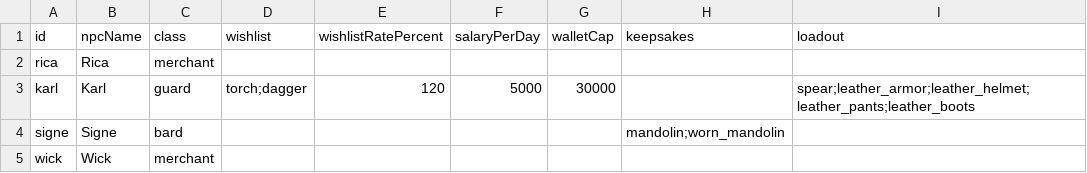
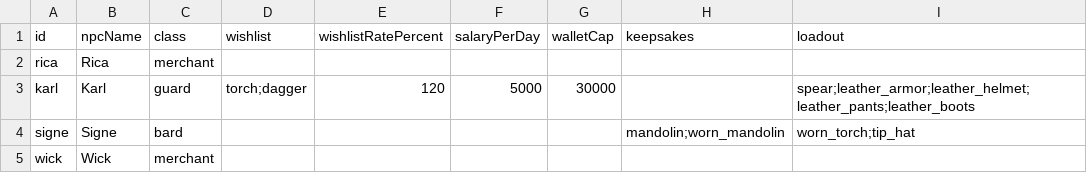
Before and after one commit to Julian-adv/OnlineRPG, a CSV file: data-src/npcs.csv, drawn as a sheet.

```diff
--- a/data-src/npcs.csv
+++ b/data-src/npcs.csv
@@ -3,3 +3,3 @@ rica,Rica,merchant,,,,,,
 karl,Karl,guard,torch;dagger,120,5000,30000,,spear;leather_armor;leather_helmet;leather_pants;leather_boots
-signe,Signe,bard,,,,,mandolin;worn_mandolin,
+signe,Signe,bard,,,,,mandolin;worn_mandolin,worn_torch;tip_hat
 wick,Wick,merchant,,,,,,
```
Also changed, not shown: 5 other files.
